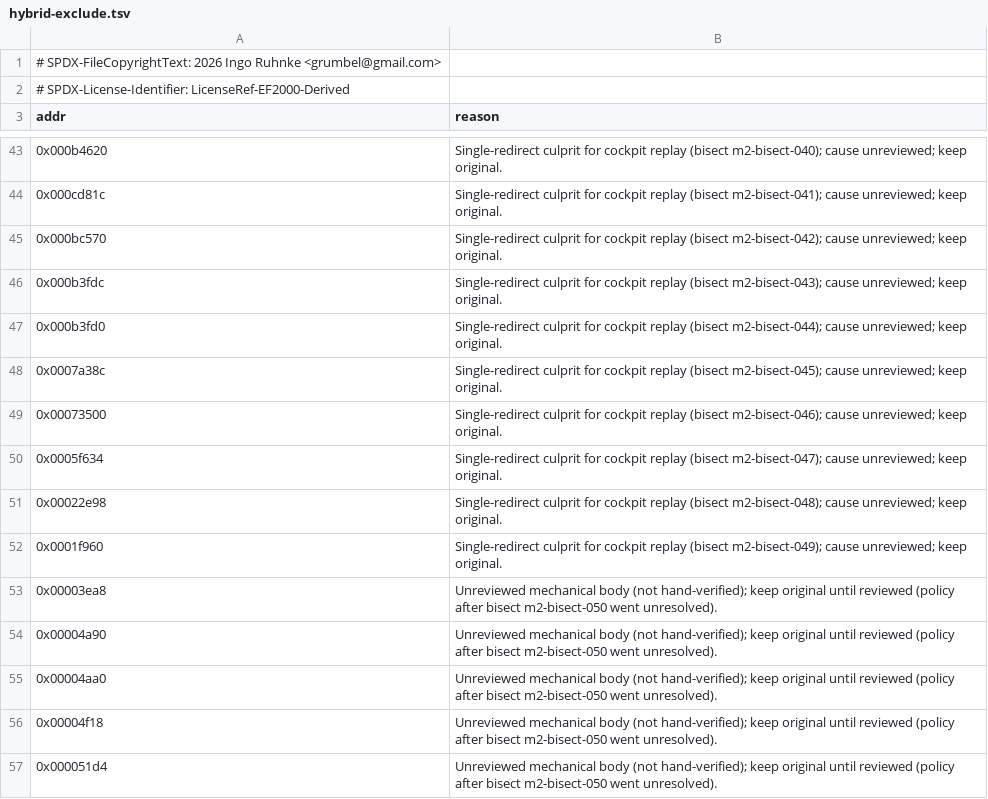
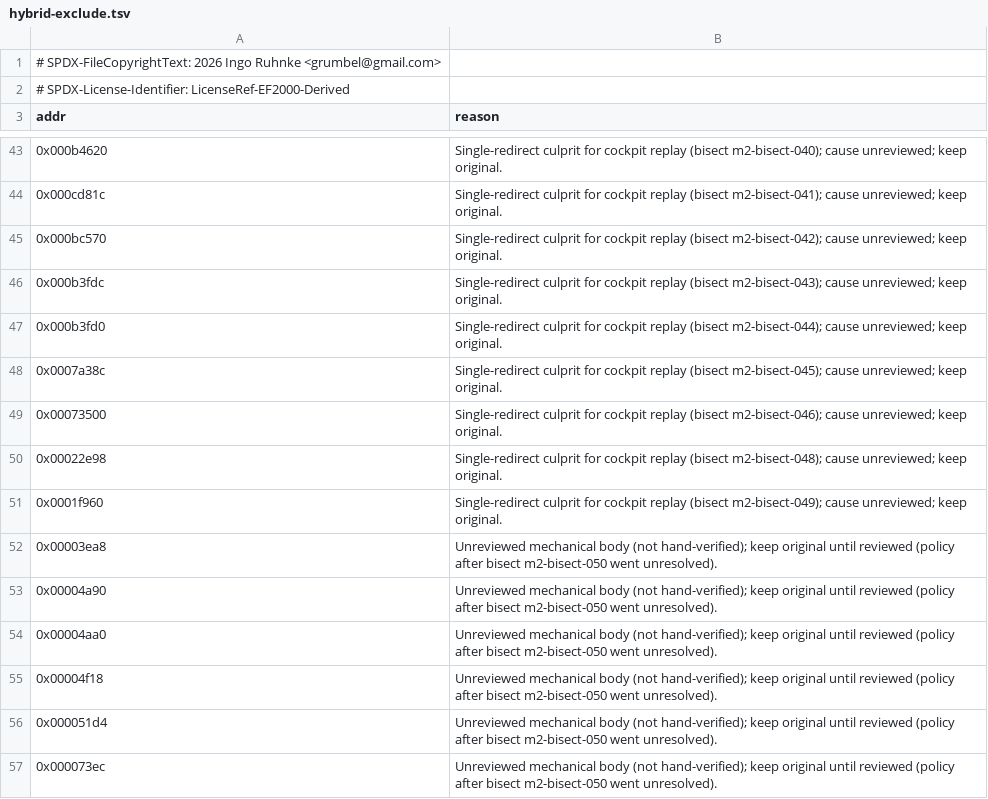
Before and after one commit to Grumbel/ef2000-port, a TSV file: decomp/symbols/hybrid-exclude.tsv, drawn as a sheet; only a part is shown, gaps mark what is left out; the shorter side is filled out with more unchanged rows; the diff names each change by its address in the sheet, - before the commit and + after, or states it on an @@ line.

```diff
--- a/decomp/symbols/hybrid-exclude.tsv
+++ b/decomp/symbols/hybrid-exclude.tsv
-row 50: 0x0005f634 | Single-redirect culprit for cockpit replay (bisect m2-bisect-047); cause unreviewed; keep original.
```
Also changed, not shown: decomp/symbols/functions.tsv, decomp/symbols/globals.tsv, 7 other files.
